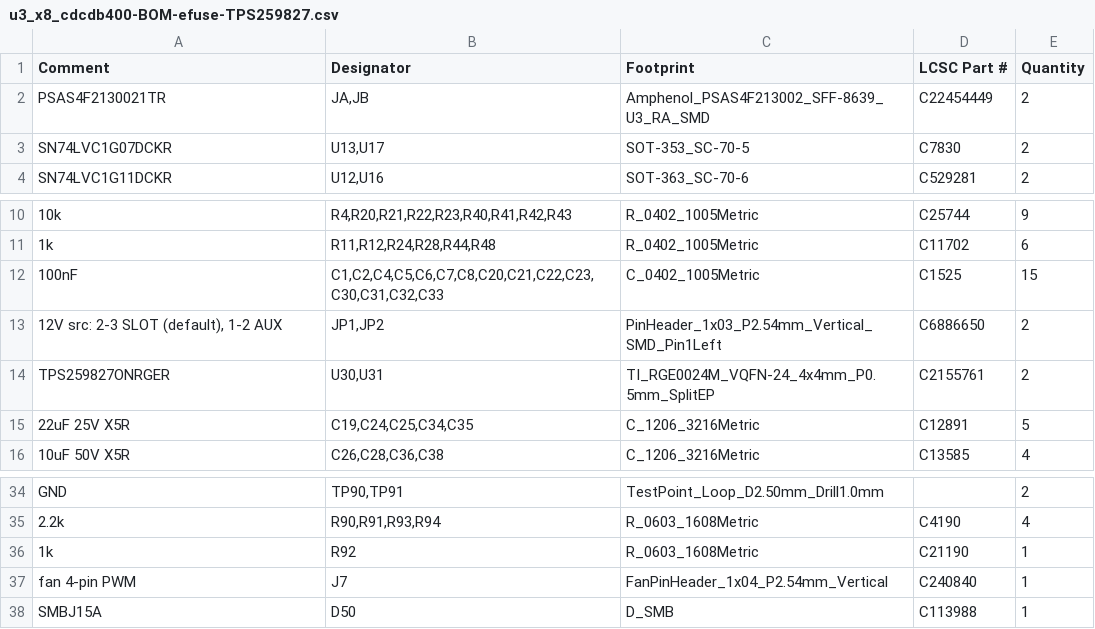
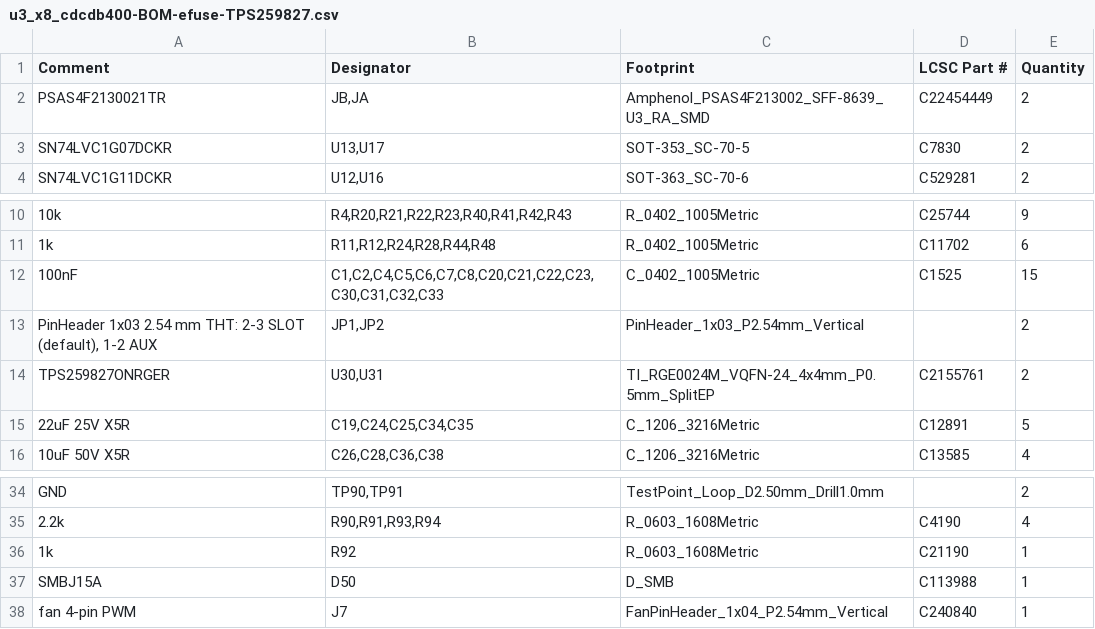
Before and after one commit to MaxRink/u3-pcie-adapters, a CSV file: designs/x16-u3-card/fab/x8-cdcdb400/u3_x8_cdcdb400-BOM-efuse-TPS259827.csv, drawn as a sheet; only a part is shown, gaps mark what is left out; the diff names each change by its address in the sheet, - before the commit and + after, or states it on an @@ line.

```diff
--- a/designs/x16-u3-card/fab/x8-cdcdb400/u3_x8_cdcdb400-BOM-efuse-TPS259827.csv
+++ b/designs/x16-u3-card/fab/x8-cdcdb400/u3_x8_cdcdb400-BOM-efuse-TPS259827.csv
-B2 (Designator): JA,JB
+B2 (Designator): JB,JA
-A13 (Comment): 12V src: 2-3 SLOT…
+A13 (Comment): PinHeader 1x03 2.54 mm THT: 2-3 SLOT…
-C13 (Footprint): PinHeader_1x03_P2.54mm_Vertical_SMD_Pin1Left
+C13 (Footprint): PinHeader_1x03_P2.54mm_Vertical
-D13 (LCSC Part #): C6886650
+D13 (LCSC Part #): (empty)
@@ row 38 moved to row 37: SMBJ15A @@
```
Also changed, not shown: designs/x16-u3-card/fab/x8-cdcdb400/u3_x8_cdcdb400-BOM.csv, designs/x16-u3-card/fab/x8-cdcdb400/u3_x8_cdcdb400-CPL.csv, 23 other files.
